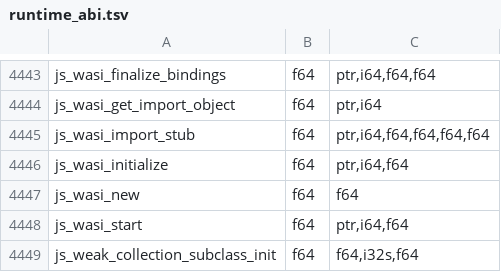
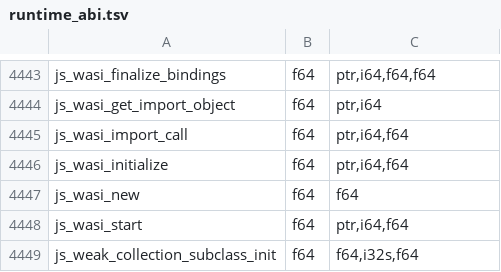
Before and after one commit to Gautown/perry, a TSV file: crates/perry-codegen/src/wasm32/runtime_abi.tsv, drawn as a sheet; only a part is shown, gaps mark what is left out.

Commit message:
feat(wasi): implement native Preview 1 hosting

```diff
--- a/crates/perry-codegen/src/wasm32/runtime_abi.tsv
+++ b/crates/perry-codegen/src/wasm32/runtime_abi.tsv
@@ -4444,3 +4444,3 @@ js_wasi_finalize_bindings	f64	ptr,i64,f64,f64
 js_wasi_get_import_object	f64	ptr,i64
-js_wasi_import_stub	f64	ptr,i64,f64,f64,f64,f64
+js_wasi_import_call	f64	ptr,i64,f64
 js_wasi_initialize	f64	ptr,i64,f64
```
Also changed, not shown: 40 other files.
